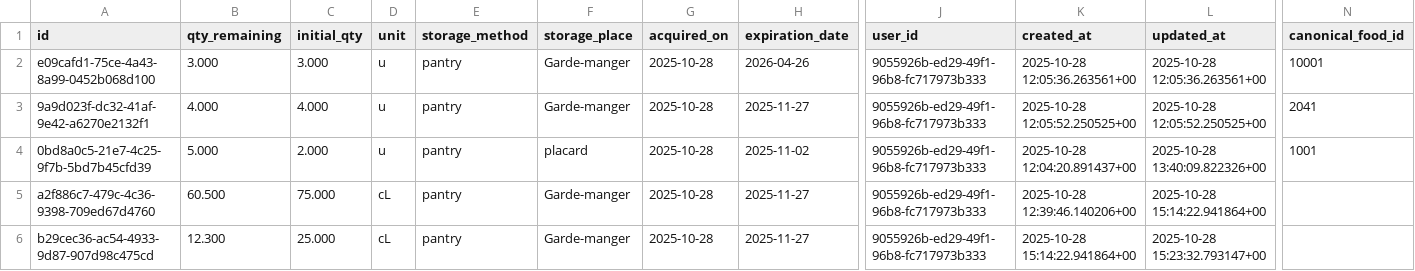
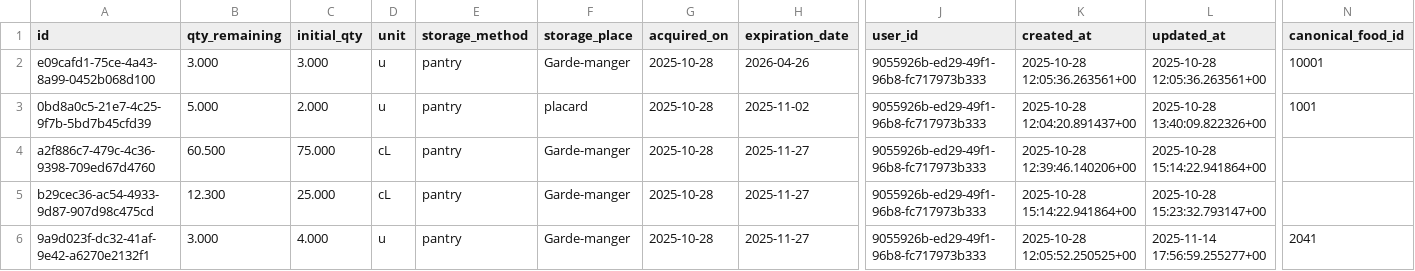
Before and after one commit to MiyasaKi09/garde-manger-app, a CSV file: supabase/exports/latest/csv/inventory_lots.csv, drawn as a sheet; only a part is shown, gaps mark what is left out; removed rows and columns are numbered as before the commit, all else as after; rows hold the shown columns only; the diff names each change by its address in the sheet, - before the commit and + after, or states it on an @@ line.

```diff
--- a/supabase/exports/latest/csv/inventory_lots.csv
+++ b/supabase/exports/latest/csv/inventory_lots.csv
-row 3: 9a9d023f-dc32-41af-9e42-a6270e2132f1 | 4.000 | 4.000 | u | pantry | Garde-manger | 2025-10-28 | 2025-11-27 | 9055926b-ed29-49f1-96b8-fc717973b333 | 2025-10-28 12:05:52.250525+00 | 2025-10-28 12:05:52.250525+00 | 2041
+row 6: 9a9d023f-dc32-41af-9e42-a6270e2132f1 | 3.000 | 4.000 | u | pantry | Garde-manger | 2025-10-28 | 2025-11-27 | 9055926b-ed29-49f1-96b8-fc717973b333 | 2025-10-28 12:05:52.250525+00 | 2025-11-14 17:56:59.255277+00 | 2041
```
Also changed, not shown: supabase/exports/latest/csv/archetypes.csv, 6 other files.
